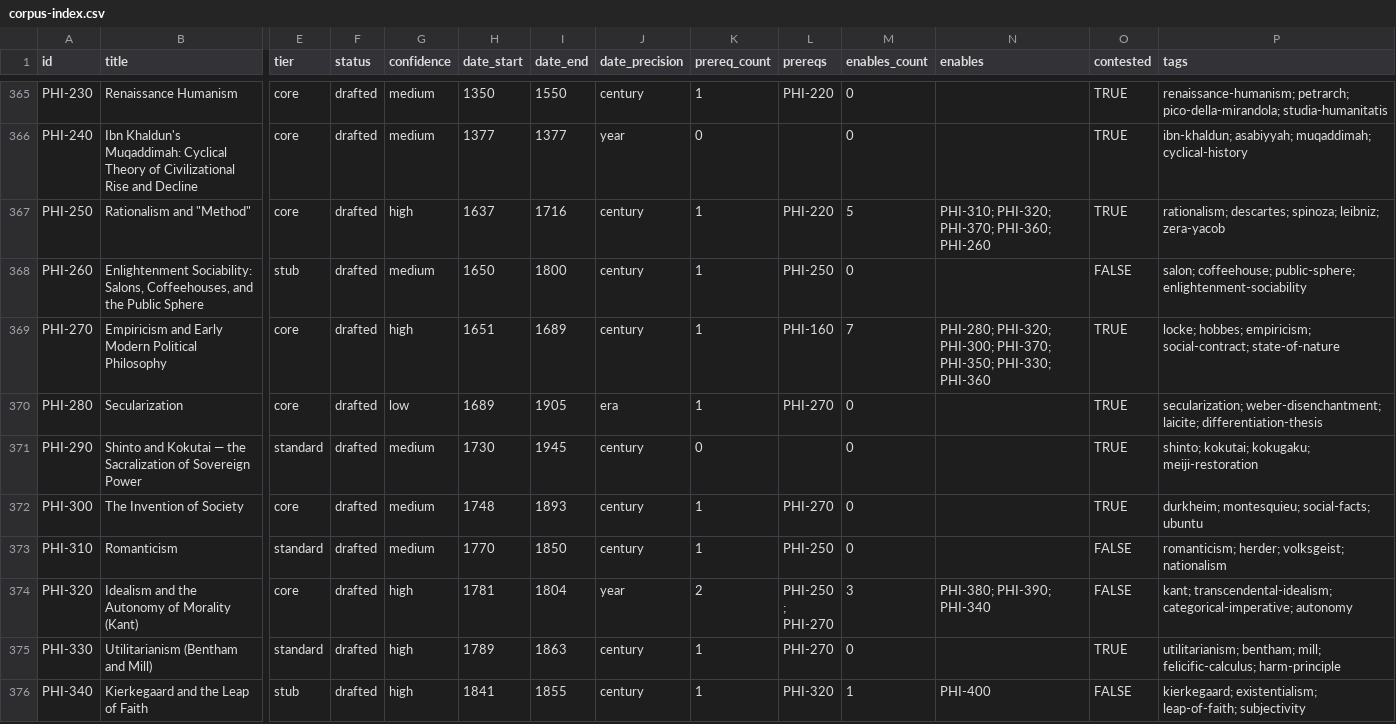
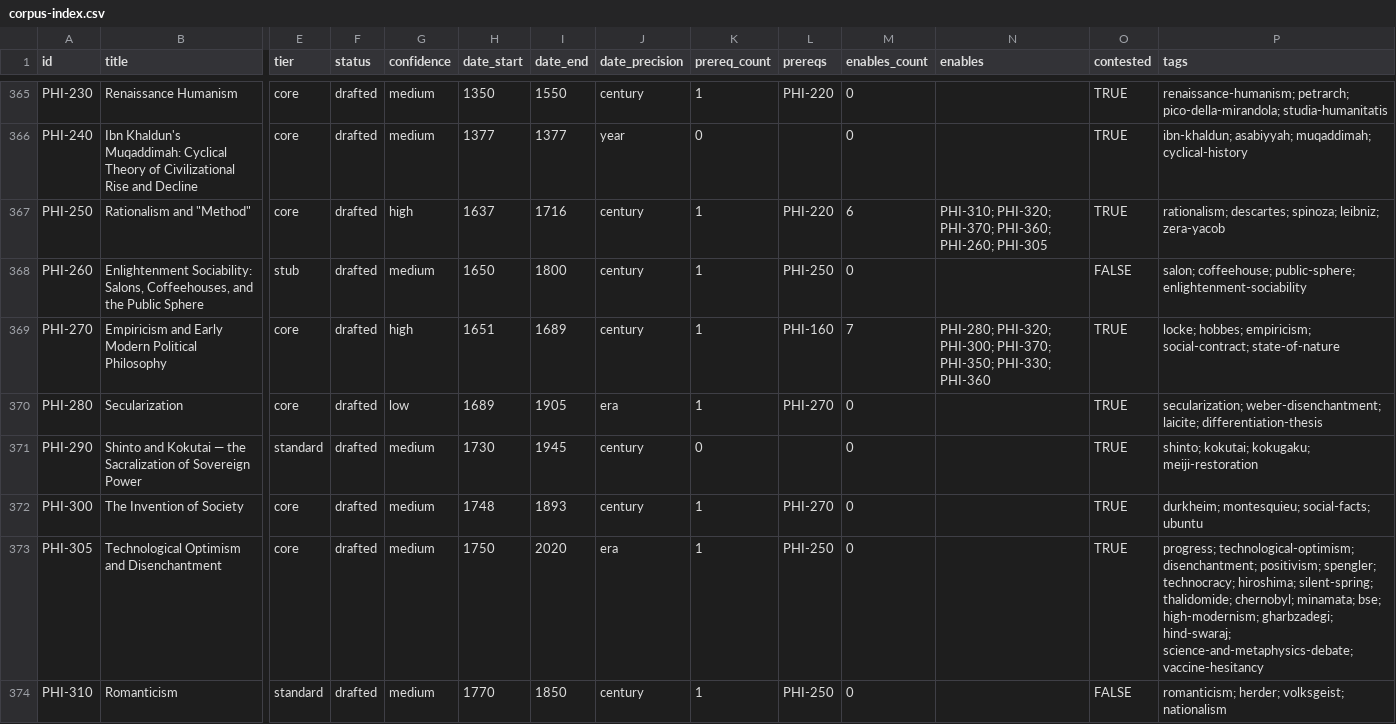
Before and after one commit to sergeyzoloto/grand-strategy-game, a CSV file: _meta/indexes/corpus-index.csv, drawn as a sheet; only a part is shown, gaps mark what is left out; the shorter side is filled out with more unchanged rows; rows hold the shown columns only; the diff names each change by its address in the sheet, - before the commit and + after, or states it on an @@ line.

```diff
--- a/_meta/indexes/corpus-index.csv
+++ b/_meta/indexes/corpus-index.csv
-M367 (enables_count): 5
+M367 (enables_count): 6
-N367 (enables): …PHI-370; PHI-360; PHI-260
+N367 (enables): …PHI-370; PHI-360; PHI-260; PHI-305
+row 373: PHI-305 | Technological Optimism and Disenchantment | core | drafted | medium | 1750 | 2020 | era | 1 | PHI-250 | 0 |  | TRUE | progress; technological-optimism; disenchantment; positivism; spengler; technocracy; hiroshima; silent-spring; thalidomide; chernobyl; minamata; bse; high-modernism; gharbzadegi; hind-swaraj; science-and-metaphysics-debate; vaccine-hesitancy
```
Also changed, not shown: 17 other files.
